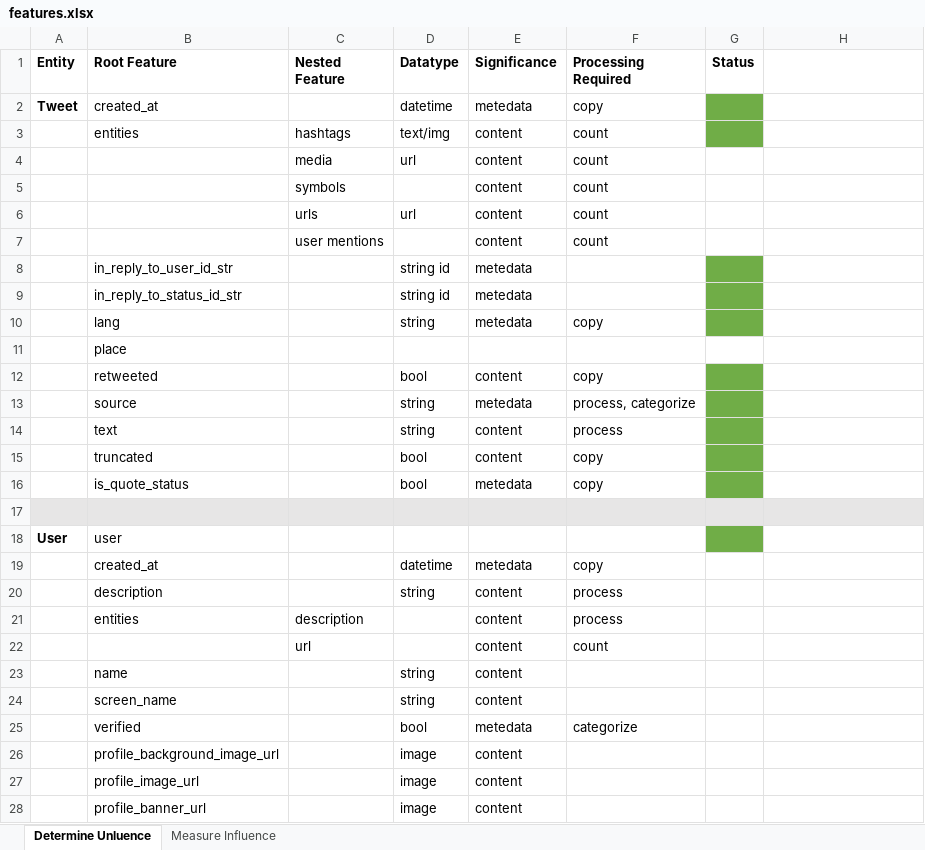
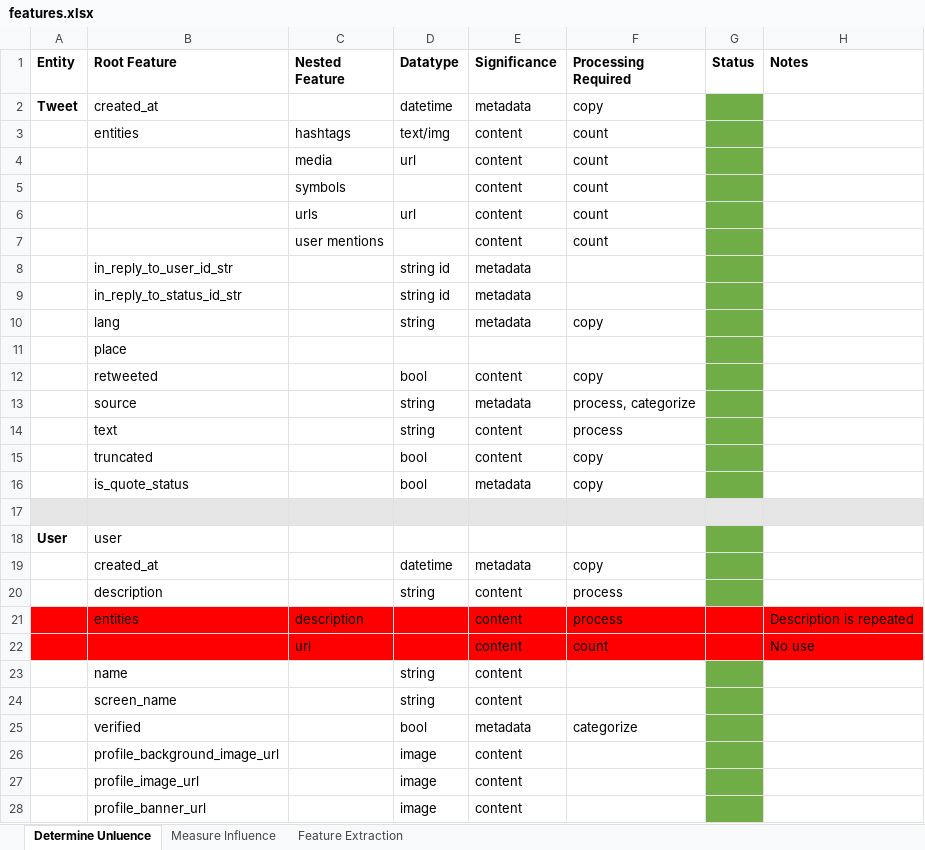
Before and after one commit to jdecke71/tw_net, an Excel workbook: resources/features.xlsx, sheet Determine Unluence, drawn as a sheet; values as stored, in another font and other column widths than the file's, no borders; the diff names each change by its address in the sheet, - before the commit and + after, or states it on an @@ line.

```diff
--- a/resources/features.xlsx (sheet Determine Unluence)
+++ b/resources/features.xlsx (sheet Determine Unluence)
+sheet tab: Feature Extraction
-H1: (empty)
+H1: Notes
-E2 (Significance): metedata
+E2 (Significance): metadata
-G4:G7 fill: none
+G4:G7 fill: #70AD47
-E8:E10 (Significance): metedata
+E8:E10 (Significance): metadata
-G11 fill: none
+G11 fill: #70AD47
-E13 (Significance): metedata
+E13 (Significance): metadata
-E16 (Significance): metedata
+E16 (Significance): metadata
-E19 (Significance): metedata
+E19 (Significance): metadata
-G19:G20 fill: none
+G19:G20 fill: #70AD47
-A21:H22 fill: none
+A21:H22 fill: #FF0000
-H21 (Notes): (empty)
+H21 (Notes): Description is repeated
-H22 (Notes): (empty)
+H22 (Notes): No use
-G23:G28 fill: none
+G23:G28 fill: #70AD47
-E25 (Significance): metedata
+E25 (Significance): metadata
```
Also changed, not shown: sheet Measure Influence, 4 other files.
